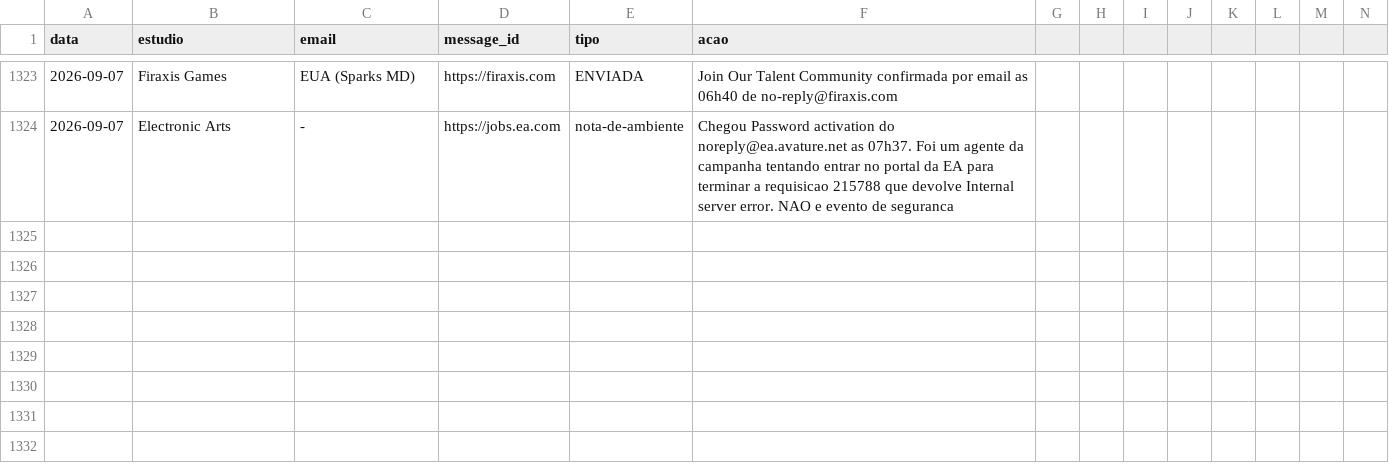
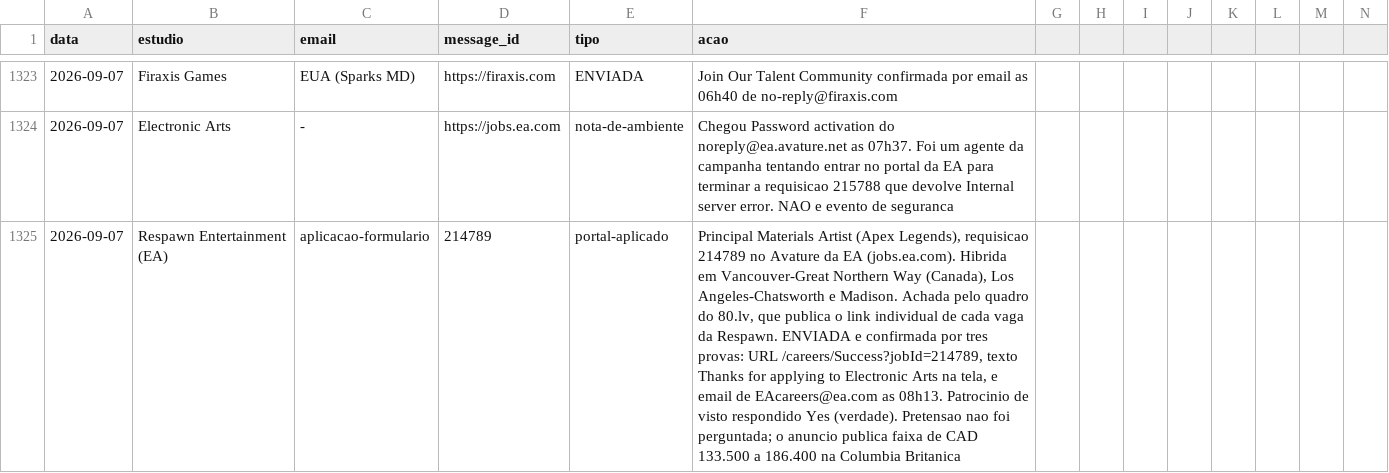
Before and after one commit to vinicavalcntiart/workbenchMA, a CSV file: automacao/processados.csv, drawn as a sheet; only a part is shown, gaps mark what is left out; rows hold the shown columns only; the diff names each change by its address in the sheet, - before the commit and + after, or states it on an @@ line.

```diff
--- a/automacao/processados.csv
+++ b/automacao/processados.csv
+row 1325: 2026-09-07 | Respawn Entertainment (EA) | aplicacao-formulario | 214789 | portal-aplicado | Principal Materials Artist (Apex Legends), requisicao 214789 no Avature da EA (jobs.ea.com). Hibrida em Vancouver-Great Northern Way (Canada), Los Angeles-Chatsworth e Madison. Achada pelo quadro do 80.lv, que publica o link individual de cada vaga da Respawn. ENVIADA e confirmada por tres provas: URL /careers/Success?jobId=214789, texto Thanks for applying to Electronic Arts na tela, e email de EAcareers@ea.com as 08h13. Patrocinio de visto respondido Yes (verdade). Pretensao nao foi perguntada; o anuncio publica faixa de CAD 133.500 a 186.400 na Columbia Britanica
```
Also changed, not shown: 1 other file.
